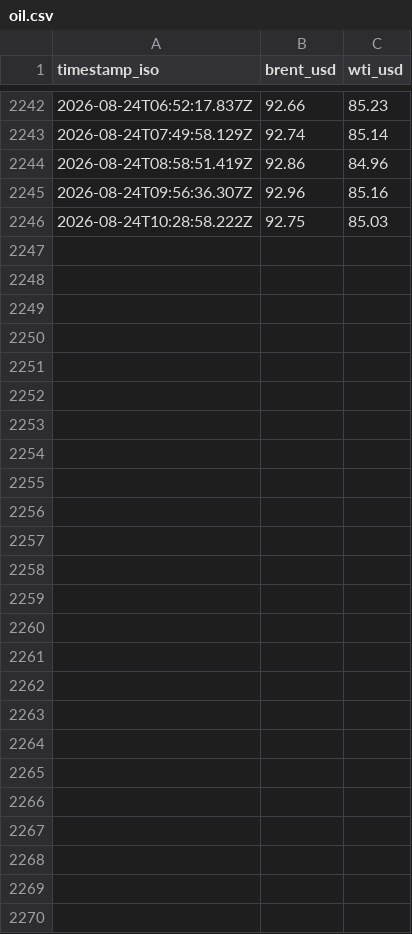
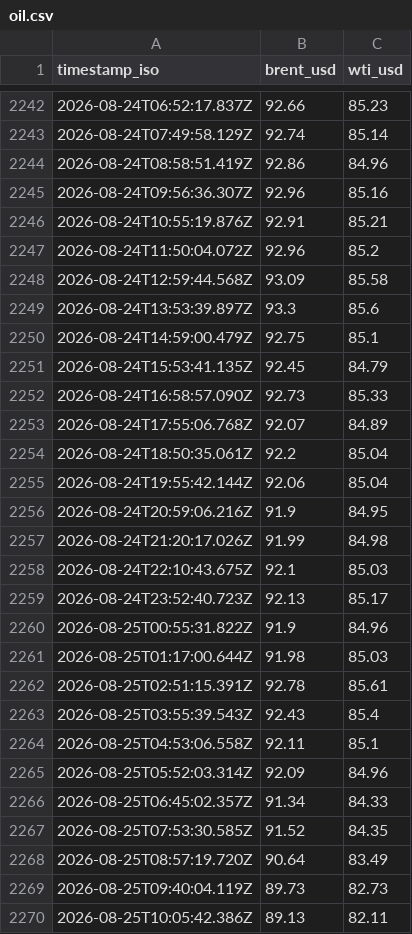
Before and after one commit to supamanluva/hormuz-watch, a CSV file: history/oil.csv, drawn as a sheet; only a part is shown, gaps mark what is left out; removed rows and columns are numbered as before the commit, all else as after; the diff names each change by its address in the sheet, - before the commit and + after, or states it on an @@ line.

```diff
--- a/history/oil.csv
+++ b/history/oil.csv
-row 2246: 2026-08-24T10:28:58.222Z | 92.75 | 85.03
+row 2246: 2026-08-24T10:55:19.876Z | 92.91 | 85.21
+row 2247: 2026-08-24T11:50:04.072Z | 92.96 | 85.2
+row 2248: 2026-08-24T12:59:44.568Z | 93.09 | 85.58
+row 2249: 2026-08-24T13:53:39.897Z | 93.3 | 85.6
+row 2250: 2026-08-24T14:59:00.479Z | 92.75 | 85.1
+row 2251: 2026-08-24T15:53:41.135Z | 92.45 | 84.79
+row 2252: 2026-08-24T16:58:57.090Z | 92.73 | 85.33
+row 2253: 2026-08-24T17:55:06.768Z | 92.07 | 84.89
+row 2254: 2026-08-24T18:50:35.061Z | 92.2 | 85.04
+row 2255: 2026-08-24T19:55:42.144Z | 92.06 | 85.04
+row 2256: 2026-08-24T20:59:06.216Z | 91.9 | 84.95
+row 2257: 2026-08-24T21:20:17.026Z | 91.99 | 84.98
+row 2258: 2026-08-24T22:10:43.675Z | 92.1 | 85.03
+row 2259: 2026-08-24T23:52:40.723Z | 92.13 | 85.17
+row 2260: 2026-08-25T00:55:31.822Z | 91.9 | 84.96
+row 2261: 2026-08-25T01:17:00.644Z | 91.98 | 85.03
+row 2262: 2026-08-25T02:51:15.391Z | 92.78 | 85.61
+row 2263: 2026-08-25T03:55:39.543Z | 92.43 | 85.4
+row 2264: 2026-08-25T04:53:06.558Z | 92.11 | 85.1
+row 2265: 2026-08-25T05:52:03.314Z | 92.09 | 84.96
+row 2266: 2026-08-25T06:45:02.357Z | 91.34 | 84.33
+row 2267: 2026-08-25T07:53:30.585Z | 91.52 | 84.35
+row 2268: 2026-08-25T08:57:19.720Z | 90.64 | 83.49
+row 2269: 2026-08-25T09:40:04.119Z | 89.73 | 82.73
+row 2270: 2026-08-25T10:05:42.386Z | 89.13 | 82.11
```
Also changed, not shown: history/events.csv, history/status_history.csv.
